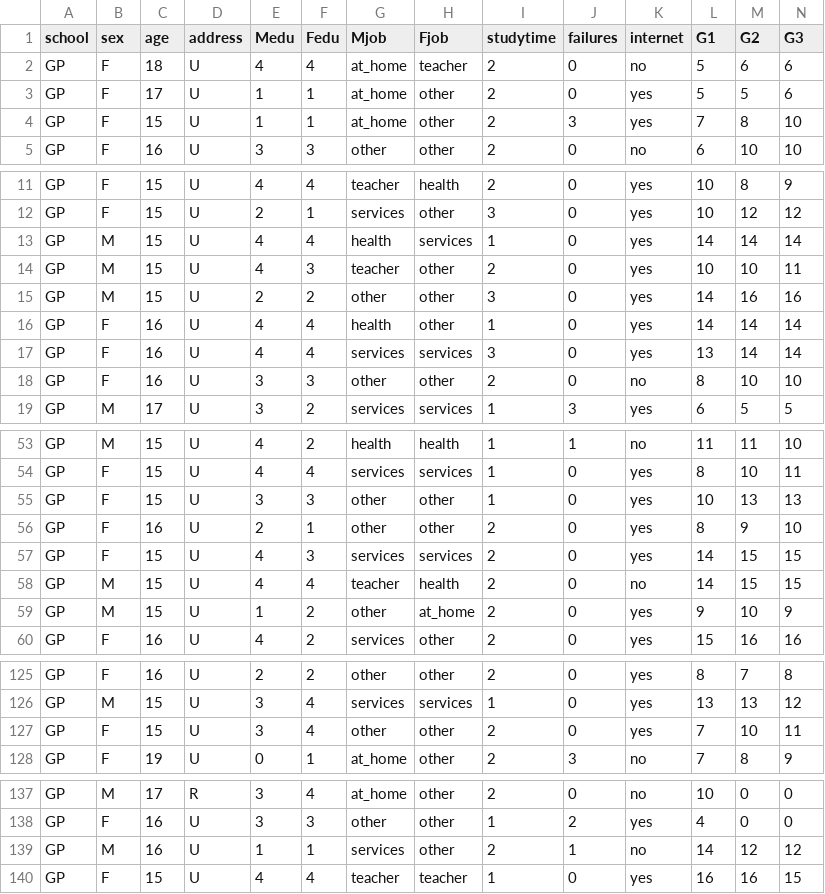
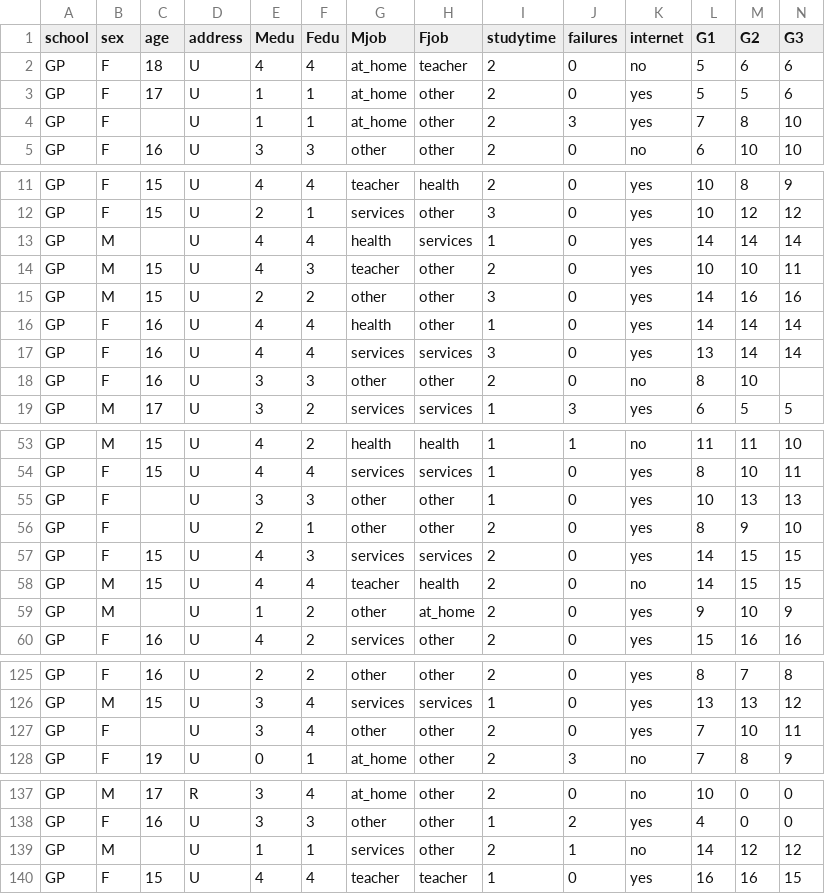
Before and after one commit to USsefRashed/KnowLedgeDiscovery, a CSV file: student-mat.csv, drawn as a sheet; only a part is shown, gaps mark what is left out.

Commit message:
Dealing with missed values

```diff
--- a/student-mat.csv
+++ b/student-mat.csv
@@ -3,3 +3,3 @@ GP,F,18,U,4,4,at_home,teacher,2,0,no,5,6,6
 GP,F,17,U,1,1,at_home,other,2,0,yes,5,5,6
-GP,F,15,U,1,1,at_home,other,2,3,yes,7,8,10
+GP,F,,U,1,1,at_home,other,2,3,yes,7,8,10
 GP,F,16,U,3,3,other,other,2,0,no,6,10,10
@@ -12,3 +12,3 @@ GP,F,15,U,4,4,teacher,health,2,0,yes,10,8,9
 GP,F,15,U,2,1,services,other,3,0,yes,10,12,12
-GP,M,15,U,4,4,health,services,1,0,yes,14,14,14
+GP,M,,U,4,4,health,services,1,0,yes,14,14,14
 GP,M,15,U,4,3,teacher,other,2,0,yes,10,10,11
@@ -17,3 +17,3 @@ GP,F,16,U,4,4,health,other,1,0,yes,14,14,14
 GP,F,16,U,4,4,services,services,3,0,yes,13,14,14
-GP,F,16,U,3,3,other,other,2,0,no,8,10,10
+GP,F,16,U,3,3,other,other,2,0,no,8,10,
 GP,M,17,U,3,2,services,services,1,3,yes,6,5,5
@@ -54,7 +54,7 @@ GP,M,15,U,4,2,health,health,1,1,no,11,11,10
 GP,F,15,U,4,4,services,services,1,0,yes,8,10,11
-GP,F,15,U,3,3,other,other,1,0,yes,10,13,13
-GP,F,16,U,2,1,other,other,2,0,yes,8,9,10
+GP,F,,U,3,3,other,other,1,0,yes,10,13,13
+GP,F,,U,2,1,other,other,2,0,yes,8,9,10
 GP,F,15,U,4,3,services,services,2,0,yes,14,15,15
 GP,M,15,U,4,4,teacher,health,2,0,no,14,15,15
-GP,M,15,U,1,2,other,at_home,2,0,yes,9,10,9
+GP,M,,U,1,2,other,at_home,2,0,yes,9,10,9
 GP,F,16,U,4,2,services,other,2,0,yes,15,16,16
@@ -126,3 +126,3 @@ GP,F,16,U,2,2,other,other,2,0,yes,8,7,8
 GP,M,15,U,3,4,services,services,1,0,yes,13,13,12
-GP,F,15,U,3,4,other,other,2,0,yes,7,10,11
+GP,F,,U,3,4,other,other,2,0,yes,7,10,11
 GP,F,19,U,0,1,at_home,other,2,3,no,7,8,9
@@ -138,3 +138,3 @@ GP,M,17,R,3,4,at_home,other,2,0,no,10,0,0
 GP,F,16,U,3,3,other,other,1,2,yes,4,0,0
-GP,M,16,U,1,1,services,other,2,1,no,14,12,12
+GP,M,,U,1,1,services,other,2,1,no,14,12,12
 GP,F,15,U,4,4,teacher,teacher,1,0,yes,16,16,15
```
Also changed, not shown: 1 other file.
